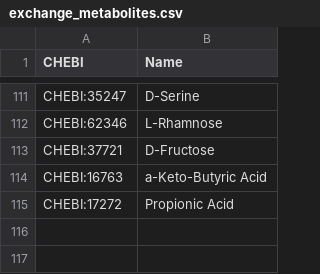
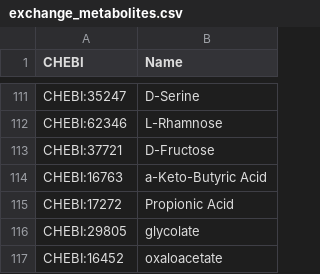
Before and after one commit to stelmo/VibrioNatriegens, a CSV file: data/model/exchange_metabolites.csv, drawn as a sheet; only a part is shown, gaps mark what is left out.

```diff
--- a/data/model/exchange_metabolites.csv
+++ b/data/model/exchange_metabolites.csv
@@ -115 +115,3 @@ CHEBI:16763,a-Keto-Butyric Acid
 CHEBI:17272,Propionic Acid
+CHEBI:29805,glycolate
+CHEBI:16452,oxaloacetate
```
Also changed, not shown: data/experiments/coppens_2023_biolog.csv, 5 other files.
